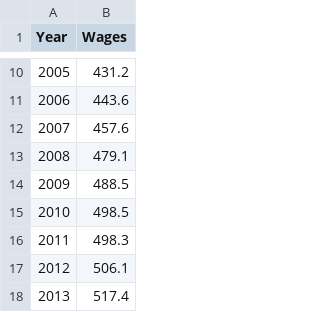
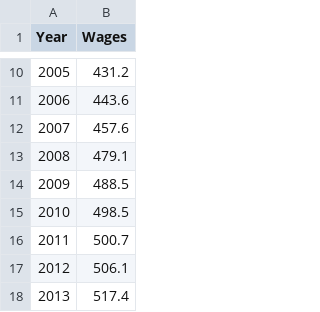
Before and after one commit to Ben-Morgan536/Are-Young-People-Priced-Out-of-Life-Project, a CSV file: data/Processed/wages_clean.csv, drawn as a sheet; only a part is shown, gaps mark what is left out.

```diff
--- a/data/Processed/wages_clean.csv
+++ b/data/Processed/wages_clean.csv
@@ -15,3 +15,3 @@ Year,Wages
 2010,498.5
-2011,498.3
+2011,500.7
 2012,506.1
```
Also changed, not shown: data/Processed/main_data.csv, 8 other files.
